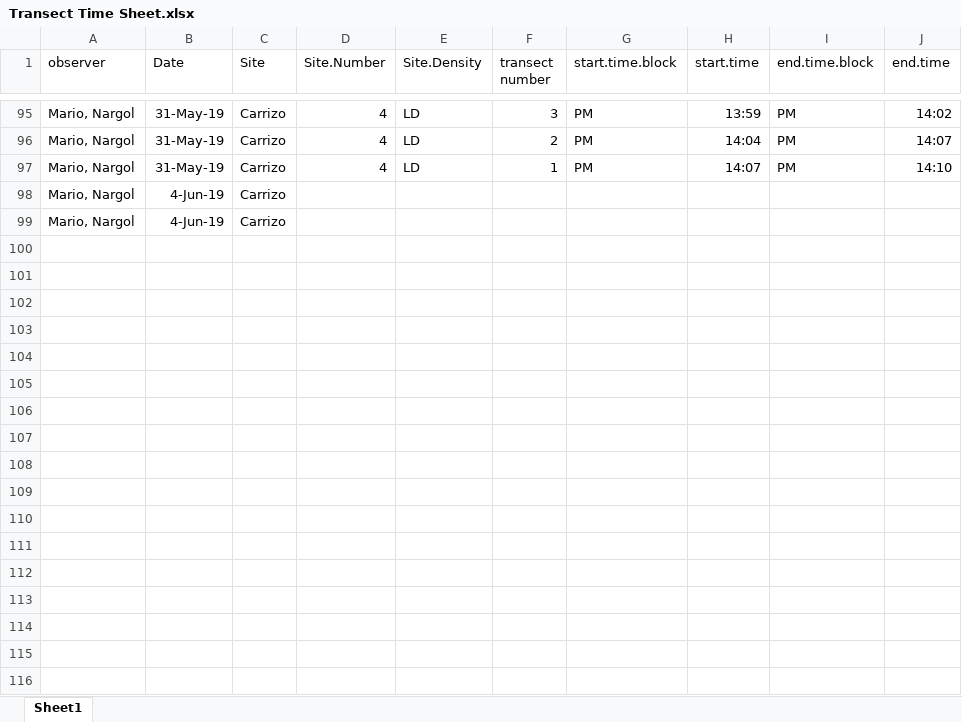
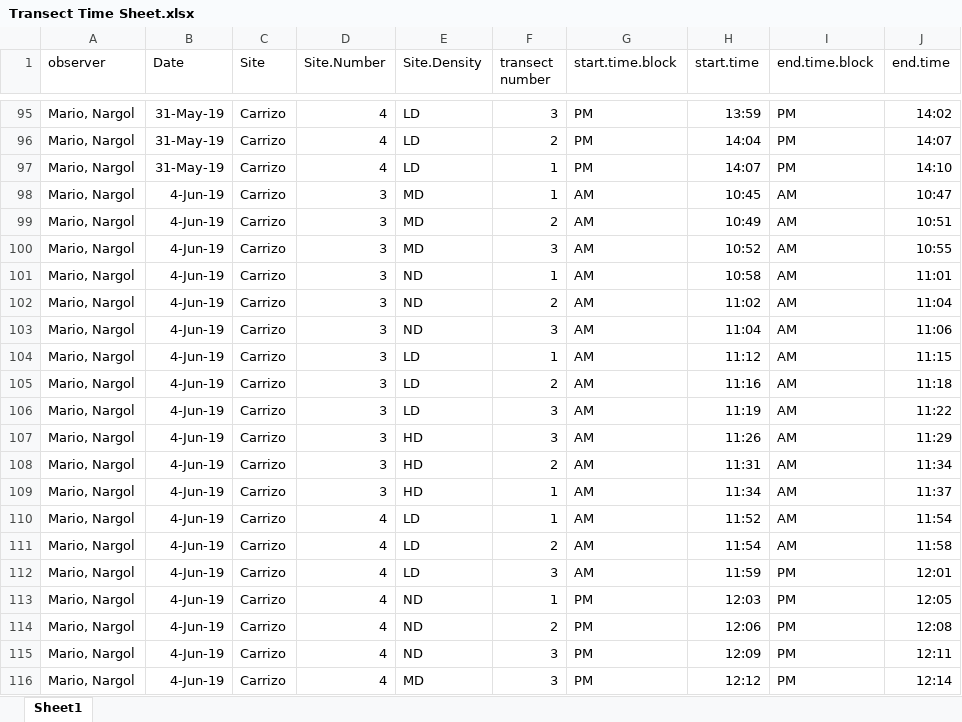
Before and after one commit to MarioZuliani/Data-Sheets-Field-Season-Summer-2019, an Excel workbook: Transect Time Sheet.xlsx, sheet Sheet1, drawn as a sheet; only a part is shown, gaps mark what is left out; values as stored, in another font and other column widths than the file's, no borders; the diff covers the shown part only; the diff names each change by its address in the sheet, - before the commit and + after, or states it on an @@ line.

```diff
--- a/Transect Time Sheet.xlsx (sheet Sheet1)
+++ b/Transect Time Sheet.xlsx (sheet Sheet1)
-D98:D99 (Site.Number): (empty)
+D98:D99 (Site.Number): 3
-E98:E99 (Site.Density): (empty)
+E98:E99 (Site.Density): MD
-F98 (transect number): (empty)
+F98 (transect number): 1
-G98:G99 (start.time.block): (empty)
+G98:G99 (start.time.block): AM
-H98 (start.time): (empty)
+H98 (start.time): 10:45
-I98:I99 (end.time.block): (empty)
+I98:I99 (end.time.block): AM
-J98 (end.time): (empty)
+J98 (end.time): 10:47
-F99 (transect number): (empty)
+F99 (transect number): 2
-H99 (start.time): (empty)
+H99 (start.time): 10:49
-J99 (end.time): (empty)
+J99 (end.time): 10:51
+row 100: Mario, Nargol | 4-Jun-19 | Carrizo | 3 | MD | 3 | AM | 10:52 | AM | 10:55
+row 101: Mario, Nargol | 4-Jun-19 | Carrizo | 3 | ND | 1 | AM | 10:58 | AM | 11:01
+row 102: Mario, Nargol | 4-Jun-19 | Carrizo | 3 | ND | 2 | AM | 11:02 | AM | 11:04
+row 103: Mario, Nargol | 4-Jun-19 | Carrizo | 3 | ND | 3 | AM | 11:04 | AM | 11:06
+row 104: Mario, Nargol | 4-Jun-19 | Carrizo | 3 | LD | 1 | AM | 11:12 | AM | 11:15
+row 105: Mario, Nargol | 4-Jun-19 | Carrizo | 3 | LD | 2 | AM | 11:16 | AM | 11:18
+row 106: Mario, Nargol | 4-Jun-19 | Carrizo | 3 | LD | 3 | AM | 11:19 | AM | 11:22
+row 107: Mario, Nargol | 4-Jun-19 | Carrizo | 3 | HD | 3 | AM | 11:26 | AM | 11:29
+row 108: Mario, Nargol | 4-Jun-19 | Carrizo | 3 | HD | 2 | AM | 11:31 | AM | 11:34
+row 109: Mario, Nargol | 4-Jun-19 | Carrizo | 3 | HD | 1 | AM | 11:34 | AM | 11:37
+row 110: Mario, Nargol | 4-Jun-19 | Carrizo | 4 | LD | 1 | AM | 11:52 | AM | 11:54
+row 111: Mario, Nargol | 4-Jun-19 | Carrizo | 4 | LD | 2 | AM | 11:54 | AM | 11:58
+row 112: Mario, Nargol | 4-Jun-19 | Carrizo | 4 | LD | 3 | AM | 11:59 | PM | 12:01
+row 113: Mario, Nargol | 4-Jun-19 | Carrizo | 4 | ND | 1 | PM | 12:03 | PM | 12:05
+row 114: Mario, Nargol | 4-Jun-19 | Carrizo | 4 | ND | 2 | PM | 12:06 | PM | 12:08
+row 115: Mario, Nargol | 4-Jun-19 | Carrizo | 4 | ND | 3 | PM | 12:09 | PM | 12:11
+row 116: Mario, Nargol | 4-Jun-19 | Carrizo | 4 | MD | 3 | PM | 12:12 | PM | 12:14
```
Also changed, not shown: 29 added rows elsewhere in this sheet, Focal Observations Data Sheet.xlsx, Transect Data Sheet.xlsx, 1 other file.
